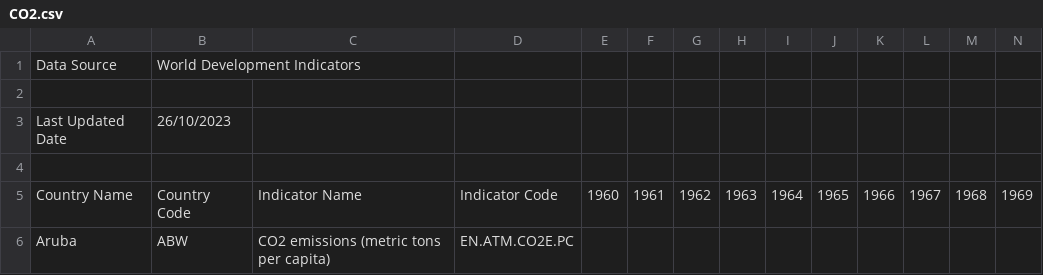
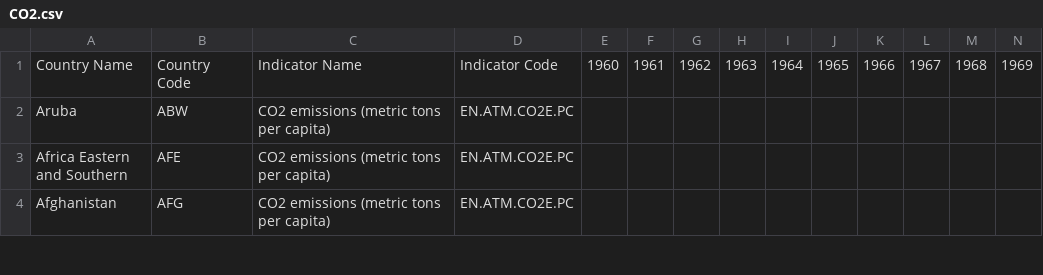
Before and after one commit to Amudalapallyparimala24/Applied-Data-Science, a CSV file: CO2.csv, drawn as a sheet; only a part is shown; the shorter side is filled out with more unchanged rows; rows hold the shown columns only; the diff names each change by its address in the sheet, - before the commit and + after, or states it on an @@ line.

Commit message:
Updating the CO2 data

```diff
--- a/CO2.csv
+++ b/CO2.csv
-row 1: Data Source | World Development Indicators
-row 2: (empty)
-row 3: Last Updated Date | 26/10/2023
-row 4: (empty)
```
